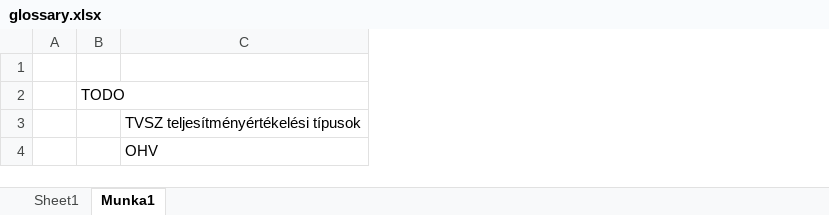
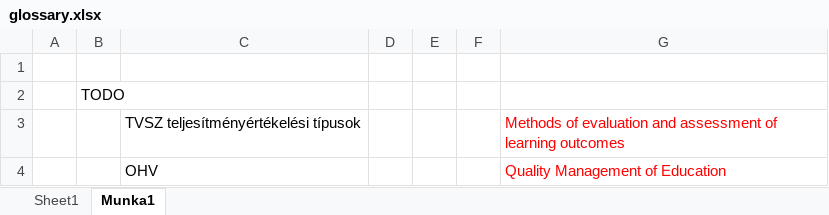
Before and after one commit to bmeaut/translation, an Excel workbook: glossary.xlsx, sheet Munka1, drawn as a sheet; values as stored, in another font and other column widths than the file's, no borders; the diff names each change by its address in the sheet, - before the commit and + after, or states it on an @@ line.

```diff
--- a/glossary.xlsx (sheet Munka1)
+++ b/glossary.xlsx (sheet Munka1)
+column D, empty
+column E, empty
+column F, empty
+column G, rows 3-4: Methods of evaluation and assessment of learning outcomes | Quality Management of Education
```
Also changed, not shown: sheet Sheet1, formulas that keep their value, 1 other file.
